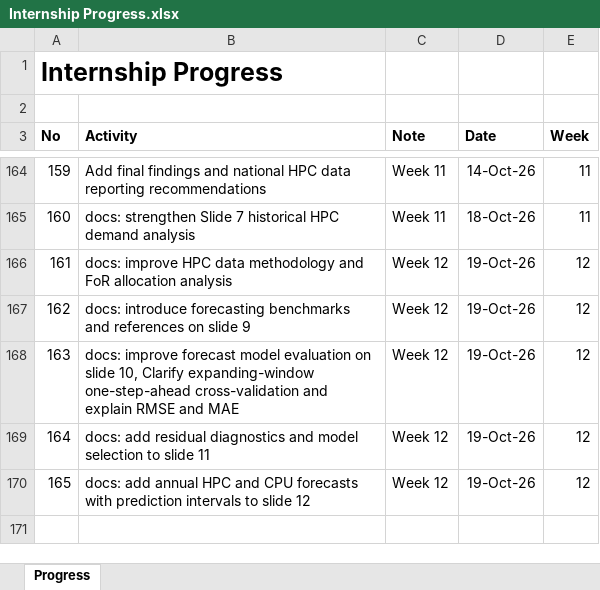
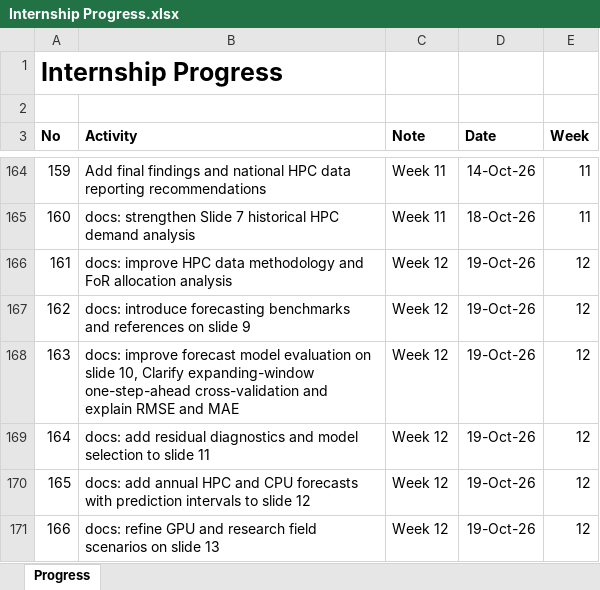
Before and after one commit to yusufkurniar/aas-supercomputing-demand-forecasting, an Excel workbook: assets/progress/Internship Progress.xlsx, sheet Progress, drawn as a sheet; only a part is shown, gaps mark what is left out; values as stored, in another font and other column widths than the file's, no borders; the diff names each change by its address in the sheet, - before the commit and + after, or states it on an @@ line.

Commit message:
docs: refine GPU and research field scenarios on slide 13

```diff
--- a/assets/progress/Internship Progress.xlsx (sheet Progress)
+++ b/assets/progress/Internship Progress.xlsx (sheet Progress)
+row 171: 166 | docs: refine GPU and research field scenarios on slide 13 | Week 12 | 19-Oct-26 | 12
```
Also changed, not shown: 3 other files.
